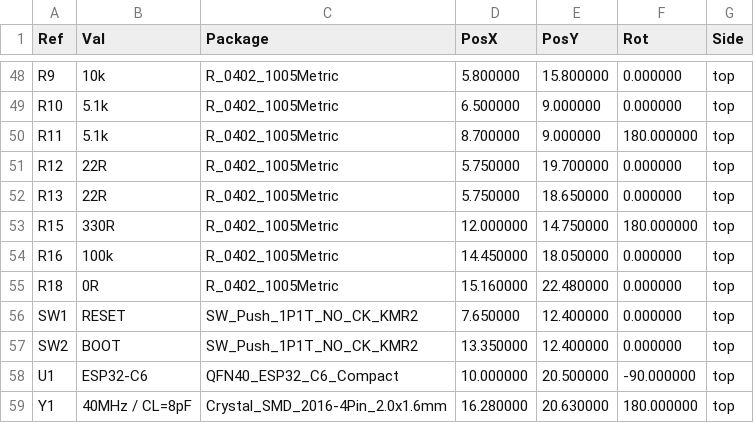
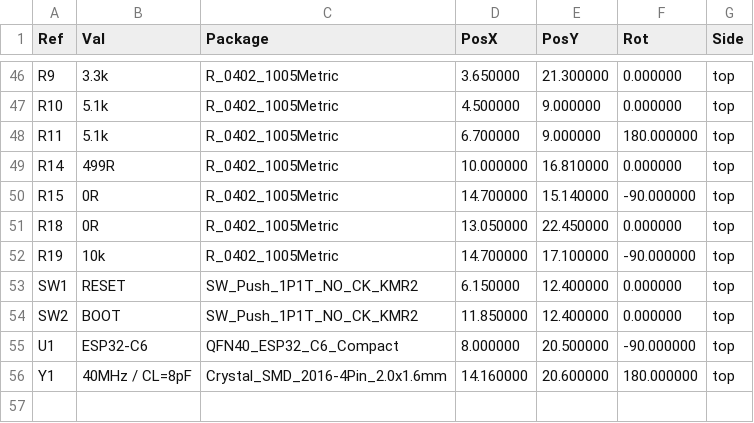
Before and after one commit to TreeNewbeer/esp32c6-pico, a CSV file: output/placement.csv, drawn as a sheet; only a part is shown, gaps mark what is left out; the diff covers the shown part only.

```diff
--- a/output/placement.csv
+++ b/output/placement.csv
@@ -48,12 +46,11 @@ Ref,Val,Package,PosX,PosY,Rot,Side
-"R9","10k","R_0402_1005Metric",5.800000,15.800000,0.000000,top
-"R10","5.1k","R_0402_1005Metric",6.500000,9.000000,0.000000,top
-"R11","5.1k","R_0402_1005Metric",8.700000,9.000000,180.000000,top
-"R12","22R","R_0402_1005Metric",5.750000,19.700000,0.000000,top
-"R13","22R","R_0402_1005Metric",5.750000,18.650000,0.000000,top
-"R15","330R","R_0402_1005Metric",12.000000,14.750000,180.000000,top
-"R16","100k","R_0402_1005Metric",14.450000,18.050000,0.000000,top
-"R18","0R","R_0402_1005Metric",15.160000,22.480000,0.000000,top
-"SW1","RESET","SW_Push_1P1T_NO_CK_KMR2",7.650000,12.400000,0.000000,top
-"SW2","BOOT","SW_Push_1P1T_NO_CK_KMR2",13.350000,12.400000,0.000000,top
-"U1","ESP32-C6","QFN40_ESP32_C6_Compact",10.000000,20.500000,-90.000000,top
-"Y1","40MHz / CL=8pF","Crystal_SMD_2016-4Pin_2.0x1.6mm",16.280000,20.630000,180.000000,top
+"R9","3.3k","R_0402_1005Metric",3.650000,21.300000,0.000000,top
+"R10","5.1k","R_0402_1005Metric",4.500000,9.000000,0.000000,top
+"R11","5.1k","R_0402_1005Metric",6.700000,9.000000,180.000000,top
+"R14","499R","R_0402_1005Metric",10.000000,16.810000,0.000000,top
+"R15","0R","R_0402_1005Metric",14.700000,15.140000,-90.000000,top
+"R18","0R","R_0402_1005Metric",13.050000,22.450000,0.000000,top
+"R19","10k","R_0402_1005Metric",14.700000,17.100000,-90.000000,top
+"SW1","RESET","SW_Push_1P1T_NO_CK_KMR2",6.150000,12.400000,0.000000,top
+"SW2","BOOT","SW_Push_1P1T_NO_CK_KMR2",11.850000,12.400000,0.000000,top
+"U1","ESP32-C6","QFN40_ESP32_C6_Compact",8.000000,20.500000,-90.000000,top
+"Y1","40MHz / CL=8pF","Crystal_SMD_2016-4Pin_2.0x1.6mm",14.160000,20.600000,180.000000,top
```
Also changed, not shown: 1 added row, 3 removed rows and 60 edited cells elsewhere in this file, output/bom.csv, output/passive-packages.csv, 48 other files.
